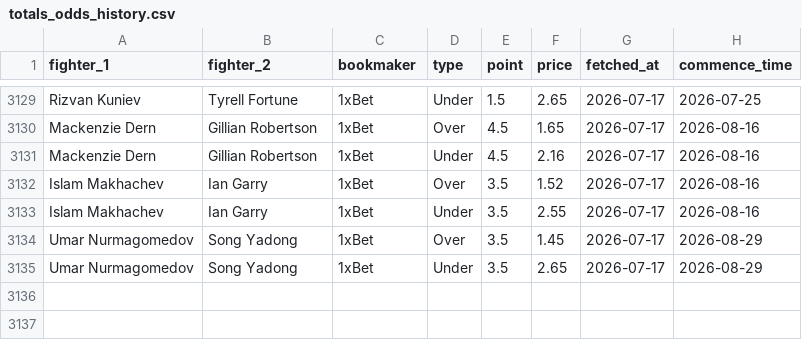
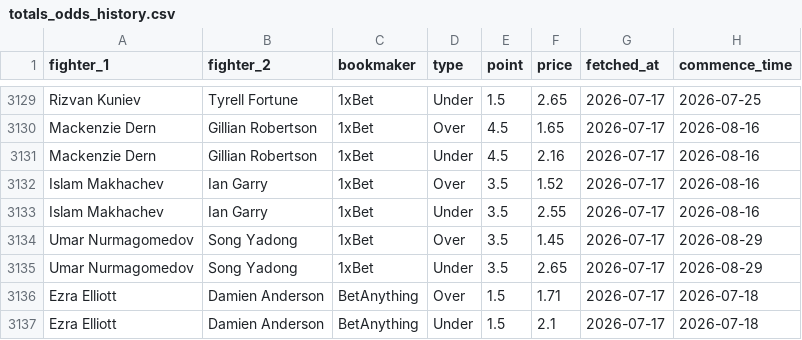
Before and after one commit to CFRBruno/ufc-predictor, a CSV file: totals_odds_history.csv, drawn as a sheet; only a part is shown, gaps mark what is left out.

Commit message:
Update totals odds 2026-07-17

```diff
--- a/totals_odds_history.csv
+++ b/totals_odds_history.csv
@@ -3135 +3135,3 @@ Umar Nurmagomedov,Song Yadong,1xBet,Over,3.5,1.45,2026-07-17,2026-08-29
 Umar Nurmagomedov,Song Yadong,1xBet,Under,3.5,2.65,2026-07-17,2026-08-29
+Ezra Elliott,Damien Anderson,BetAnything,Over,1.5,1.71,2026-07-17,2026-07-18
+Ezra Elliott,Damien Anderson,BetAnything,Under,1.5,2.1,2026-07-17,2026-07-18
```
